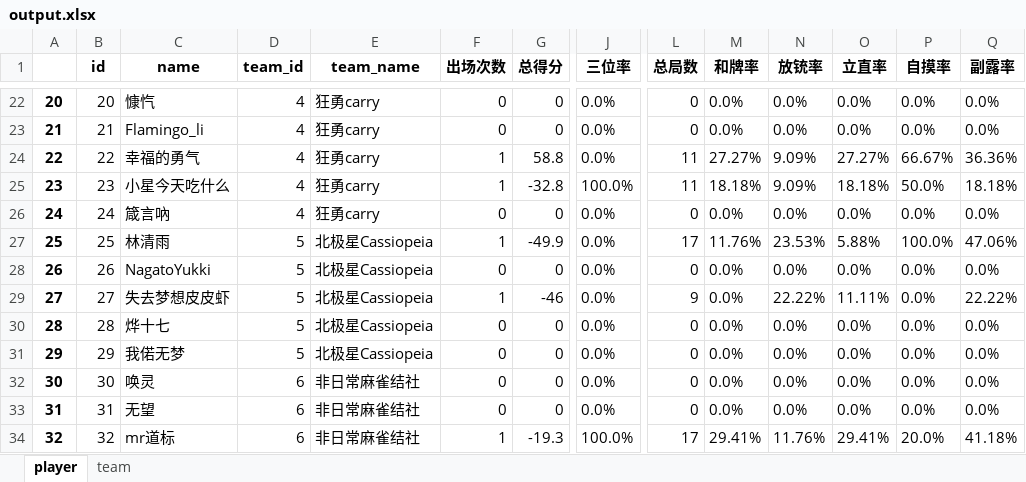
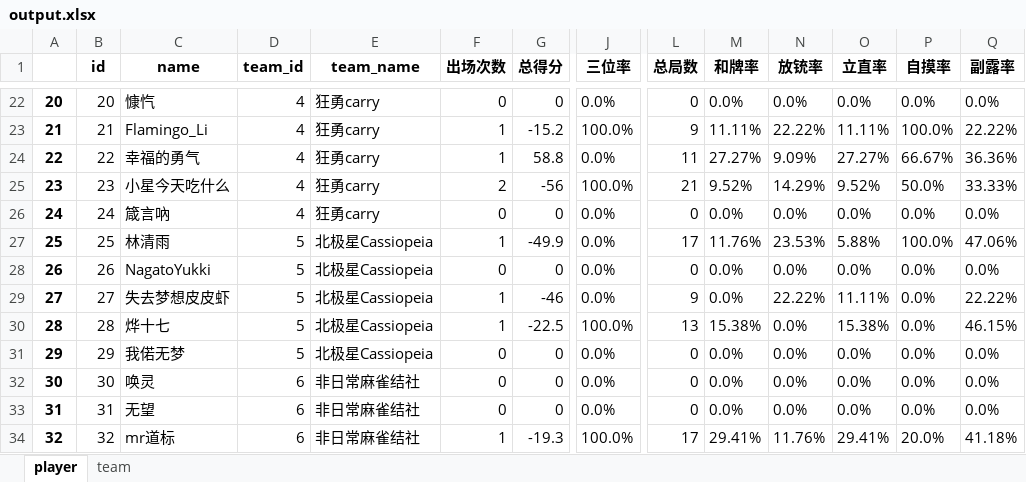
Before and after one commit to czz2000/Dleague3, an Excel workbook: koala/output.xlsx, sheet player, drawn as a sheet; only a part is shown, gaps mark what is left out; values as stored, in another font and other column widths than the file's, no borders; the diff covers the shown part only; the diff names each change by its address in the sheet, - before the commit and + after, or states it on an @@ line.

```diff
--- a/koala/output.xlsx (sheet player)
+++ b/koala/output.xlsx (sheet player)
-C23 (name): Flamingo_li
+C23 (name): Flamingo_Li
-F23 (出场次数): 0
+F23 (出场次数): 1
-G23 (总得分): 0
+G23 (总得分): -15.2
-J23 (三位率): 0.0%
+J23 (三位率): 100.0%
-L23 (总局数): 0
+L23 (总局数): 9
-M23 (和牌率): 0.0%
+M23 (和牌率): 11.11%
-N23 (放铳率): 0.0%
+N23 (放铳率): 22.22%
-O23 (立直率): 0.0%
+O23 (立直率): 11.11%
-P23 (自摸率): 0.0%
+P23 (自摸率): 100.0%
-Q23 (副露率): 0.0%
+Q23 (副露率): 22.22%
-F25 (出场次数): 1
+F25 (出场次数): 2
-G25 (总得分): -32.8
+G25 (总得分): -56
-L25 (总局数): 11
+L25 (总局数): 21
-M25 (和牌率): 18.18%
+M25 (和牌率): 9.52%
-N25 (放铳率): 9.09%
+N25 (放铳率): 14.29%
-O25 (立直率): 18.18%
+O25 (立直率): 9.52%
-Q25 (副露率): 18.18%
+Q25 (副露率): 33.33%
-F30 (出场次数): 0
+F30 (出场次数): 1
-G30 (总得分): 0
+G30 (总得分): -22.5
-J30 (三位率): 0.0%
+J30 (三位率): 100.0%
-L30 (总局数): 0
+L30 (总局数): 13
-M30 (和牌率): 0.0%
+M30 (和牌率): 15.38%
-O30 (立直率): 0.0%
+O30 (立直率): 15.38%
-Q30 (副露率): 0.0%
+Q30 (副露率): 46.15%
```
Also changed, not shown: 69 edited cells elsewhere in this sheet, sheet team, output.xlsx, player.xlsx, 5 other files.
